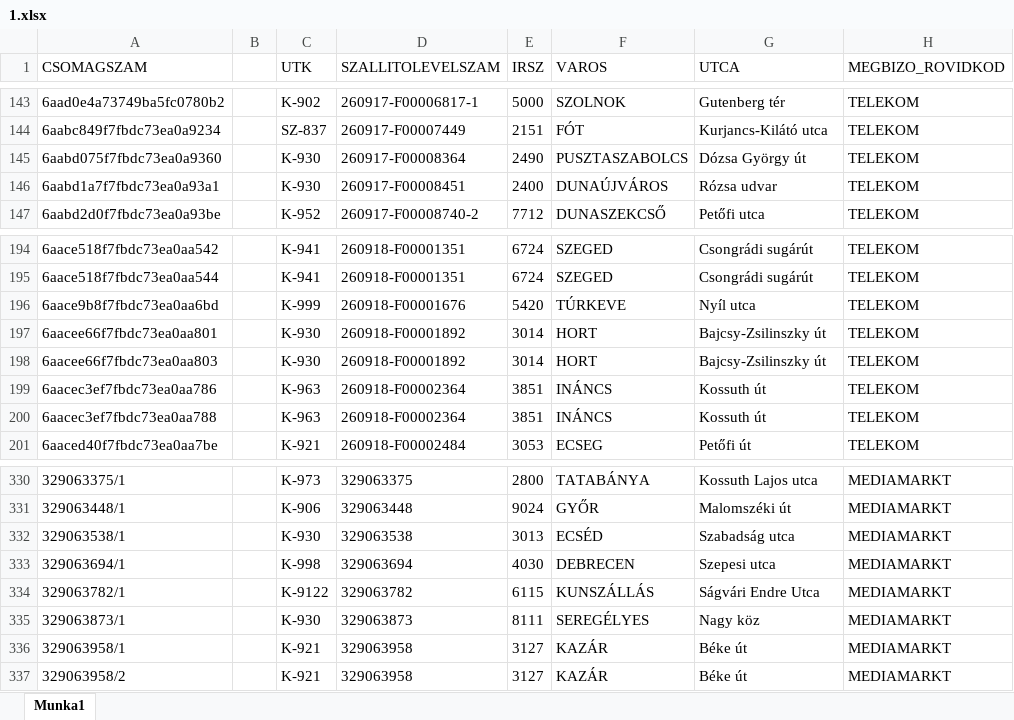
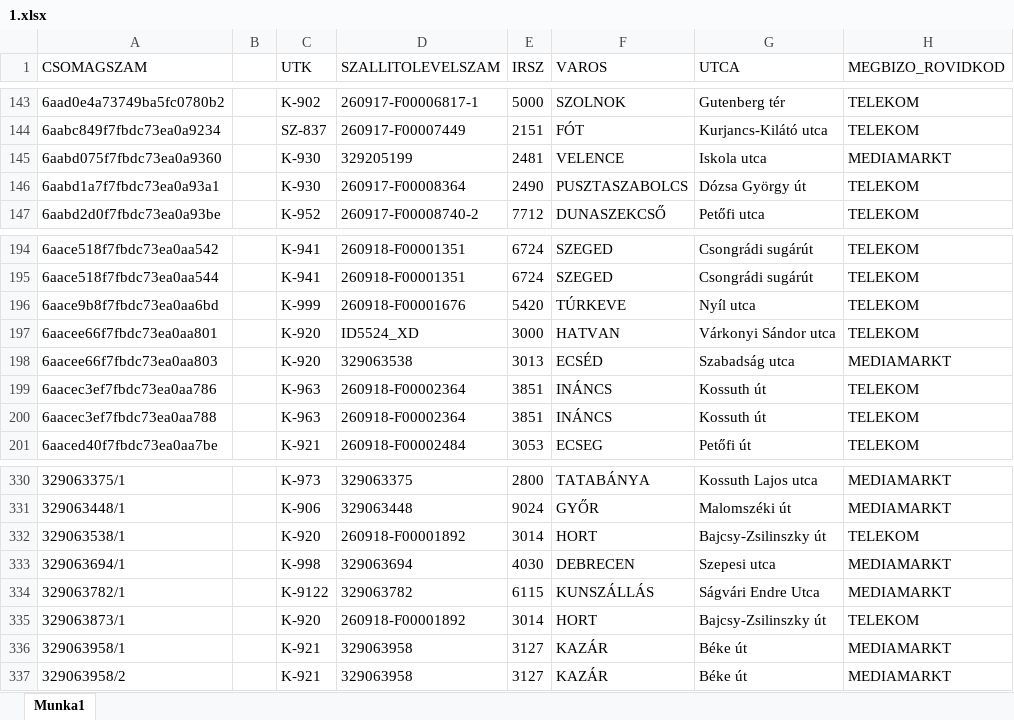
Before and after one commit to hunyadvariarmin/kodkereso-pwa, an Excel workbook: 1.xlsx, sheet Munka1, drawn as a sheet; only a part is shown, gaps mark what is left out; values as stored, in another font and other column widths than the file's, no borders; the diff covers the shown part only; the diff names each change by its address in the sheet, - before the commit and + after, or states it on an @@ line.

```diff
--- a/1.xlsx (sheet Munka1)
+++ b/1.xlsx (sheet Munka1)
-D145 (SZALLITOLEVELSZAM): 260917-F00008364
+D145 (SZALLITOLEVELSZAM): 329205199
-E145 (IRSZ): 2490
+E145 (IRSZ): 2481
-F145 (VAROS): PUSZTASZABOLCS
+F145 (VAROS): VELENCE
-G145 (UTCA): Dózsa György út
+G145 (UTCA): Iskola utca
-H145 (MEGBIZO_ROVIDKOD): TELEKOM
+H145 (MEGBIZO_ROVIDKOD): MEDIAMARKT
-D146 (SZALLITOLEVELSZAM): 260917-F00008451
+D146 (SZALLITOLEVELSZAM): 260917-F00008364
-E146 (IRSZ): 2400
+E146 (IRSZ): 2490
-F146 (VAROS): DUNAÚJVÁROS
+F146 (VAROS): PUSZTASZABOLCS
-G146 (UTCA): Rózsa udvar
+G146 (UTCA): Dózsa György út
-C197:C198 (UTK): K-930
+C197:C198 (UTK): K-920
-D197 (SZALLITOLEVELSZAM): 260918-F00001892
+D197 (SZALLITOLEVELSZAM): ID5524_XD
-E197 (IRSZ): 3014
+E197 (IRSZ): 3000
-F197 (VAROS): HORT
+F197 (VAROS): HATVAN
-G197 (UTCA): Bajcsy-Zsilinszky út
+G197 (UTCA): Várkonyi Sándor utca
-D198 (SZALLITOLEVELSZAM): 260918-F00001892
+D198 (SZALLITOLEVELSZAM): 329063538
-E198 (IRSZ): 3014
+E198 (IRSZ): 3013
-F198 (VAROS): HORT
+F198 (VAROS): ECSÉD
-G198 (UTCA): Bajcsy-Zsilinszky út
+G198 (UTCA): Szabadság utca
-H198 (MEGBIZO_ROVIDKOD): TELEKOM
+H198 (MEGBIZO_ROVIDKOD): MEDIAMARKT
-C332 (UTK): K-930
+C332 (UTK): K-920
-D332 (SZALLITOLEVELSZAM): 329063538
+D332 (SZALLITOLEVELSZAM): 260918-F00001892
-E332 (IRSZ): 3013
+E332 (IRSZ): 3014
-F332 (VAROS): ECSÉD
+F332 (VAROS): HORT
-G332 (UTCA): Szabadság utca
+G332 (UTCA): Bajcsy-Zsilinszky út
-H332 (MEGBIZO_ROVIDKOD): MEDIAMARKT
+H332 (MEGBIZO_ROVIDKOD): TELEKOM
-C335 (UTK): K-930
+C335 (UTK): K-920
-D335 (SZALLITOLEVELSZAM): 329063873
+D335 (SZALLITOLEVELSZAM): 260918-F00001892
-E335 (IRSZ): 8111
+E335 (IRSZ): 3014
-F335 (VAROS): SEREGÉLYES
+F335 (VAROS): HORT
-G335 (UTCA): Nagy köz
+G335 (UTCA): Bajcsy-Zsilinszky út
-H335 (MEGBIZO_ROVIDKOD): MEDIAMARKT
+H335 (MEGBIZO_ROVIDKOD): TELEKOM
```
Also changed, not shown: 20 edited cells elsewhere in this sheet, adatok.xlsx.
